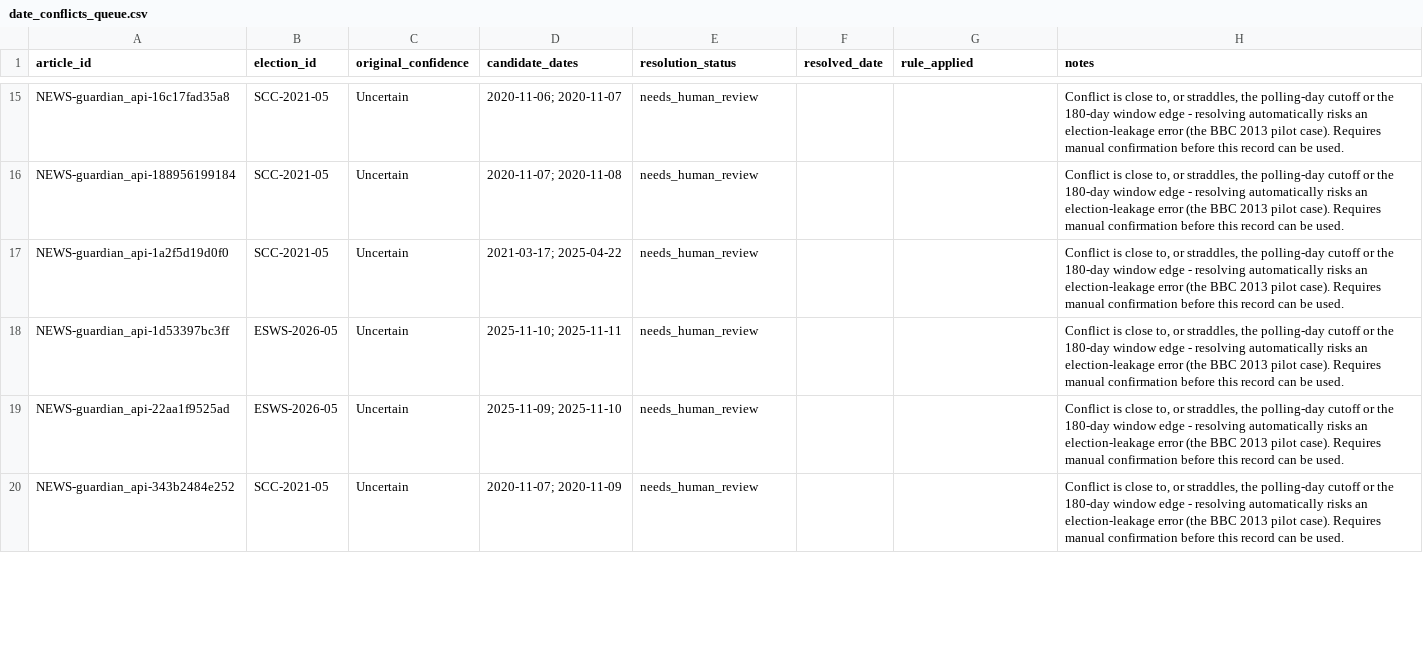
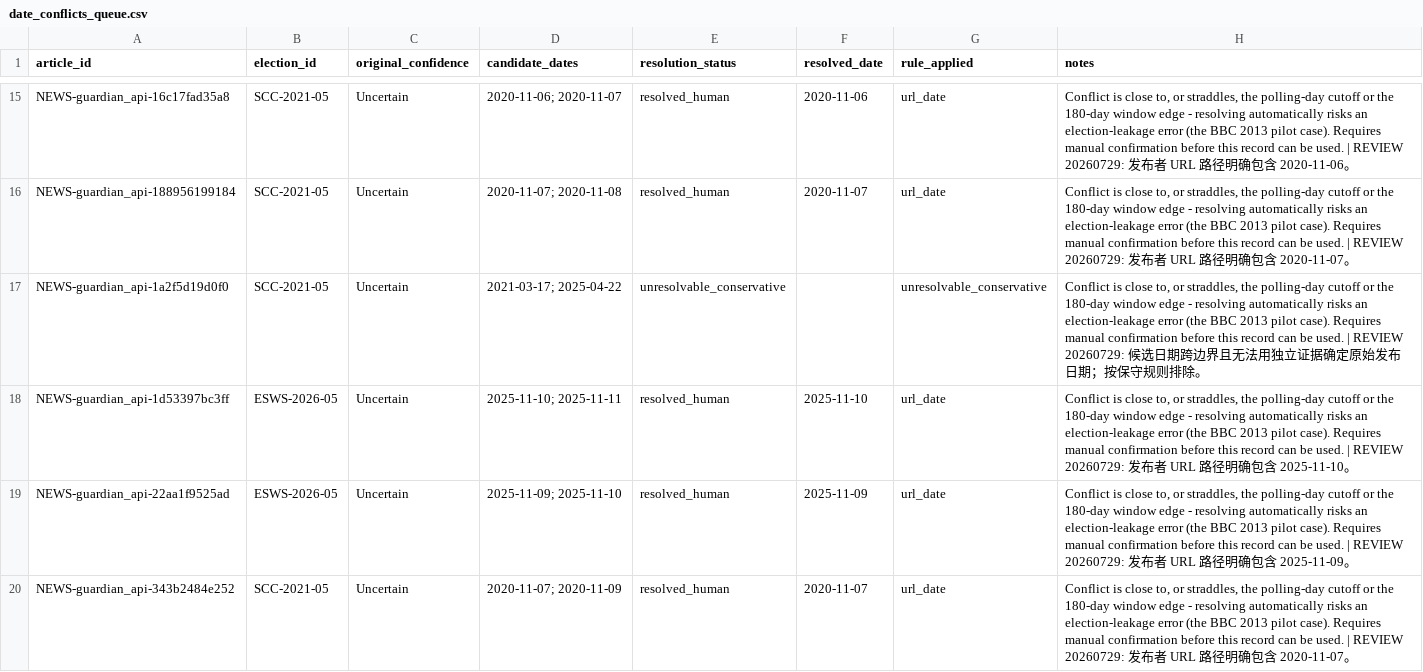
Before and after one commit to shuhan312/news-based-election-forecasting, a CSV file: news_collection/date_conflicts_queue.csv, drawn as a sheet; only a part is shown, gaps mark what is left out; the diff covers the shown part only; the diff names each change by its address in the sheet, - before the commit and + after, or states it on an @@ line.

Commit message:
Resolve the second-review and date-conflict queues
The 161-row queue is finished. 201 cells needed a judgement: 143 flagged cells across the 141 needs_second_review rows (128 E5 borderlines, 15 E8-UNCLEAR-FORMAT) and the 58 blank rules on the 20 articles the LLM failed twice. Every one resolved to a terminal value - 133 include, 68 exclude, nothing re-flagged. The rule that local rows take L-codes and national rows take N-codes held throughout; the seventeen violations the checker reported were its own prefix bug, because E5-NO-L-OR-N-RULE-MET starts with E5-N but is the universal exclude code.

The 46 date conflicts all straddled polling day or the 180-day window edge, which is why the resolver refused to auto-decide them. 36 now carry an evidence-backed date - visible datelines, JSON-LD, and one Guardian live blog dated by its URL path against two API fields that disagreed. The other 10 could not be settled by any independent evidence and are recorded unresolvable_conservative: excluded rather than guessed, per the BBC 2013 rule.

Reassembly with the queue applied leaves the whole 2,370-article remaining pool resolved: 1,452 include, 918 exclude, zero pending. One local row sat outside the queue; its E5 stays needs_second_review, but its E6 is already exclude (generic word use) and any exclude wins outright, so the article leaves the corpus without a judgement being invented for it. The .pre-sync files hold each queue's state before adjudication; e5_local_manual.csv is untouched - the flags it raised were resolved here, in the queue.

```diff
--- a/news_collection/date_conflicts_queue.csv
+++ b/news_collection/date_conflicts_queue.csv
-E15:E16 (resolution_status): needs_human_review
+E15:E16 (resolution_status): resolved_human
-F15 (resolved_date): (empty)
+F15 (resolved_date): 2020-11-06
-G15:G16 (rule_applied): (empty)
+G15:G16 (rule_applied): url_date
-H15 (notes): …be used.
+H15 (notes): …be used. | REVIEW 20260729: 发布者 URL 路径明确包含 2020-11-06。
-F16 (resolved_date): (empty)
+F16 (resolved_date): 2020-11-07
-H16 (notes): …be used.
+H16 (notes): …be used. | REVIEW 20260729: 发布者 URL 路径明确包含 2020-11-07。
-E17 (resolution_status): needs_human_review
+E17 (resolution_status): unresolvable_conservative
-G17 (rule_applied): (empty)
+G17 (rule_applied): unresolvable_conservative
-H17 (notes): …be used.
+H17 (notes): …be used. | REVIEW 20260729: 候选日期跨边界且无法用独立证据确定原始发布日期；按保守规则排除。
-E18:E20 (resolution_status): needs_human_review
+E18:E20 (resolution_status): resolved_human
-F18 (resolved_date): (empty)
+F18 (resolved_date): 2025-11-10
-G18:G20 (rule_applied): (empty)
+G18:G20 (rule_applied): url_date
-H18 (notes): …be used.
+H18 (notes): …be used. | REVIEW 20260729: 发布者 URL 路径明确包含 2025-11-10。
-F19 (resolved_date): (empty)
+F19 (resolved_date): 2025-11-09
-H19 (notes): …be used.
+H19 (notes): …be used. | REVIEW 20260729: 发布者 URL 路径明确包含 2025-11-09。
-F20 (resolved_date): (empty)
+F20 (resolved_date): 2020-11-07
-H20 (notes): …be used.
+H20 (notes): …be used. | REVIEW 20260729: 发布者 URL 路径明确包含 2020-11-07。
```
Also changed, not shown: 151 edited cells elsewhere in this file, news_collection/corpus_eligibility_decisions.csv, 5 other files.
